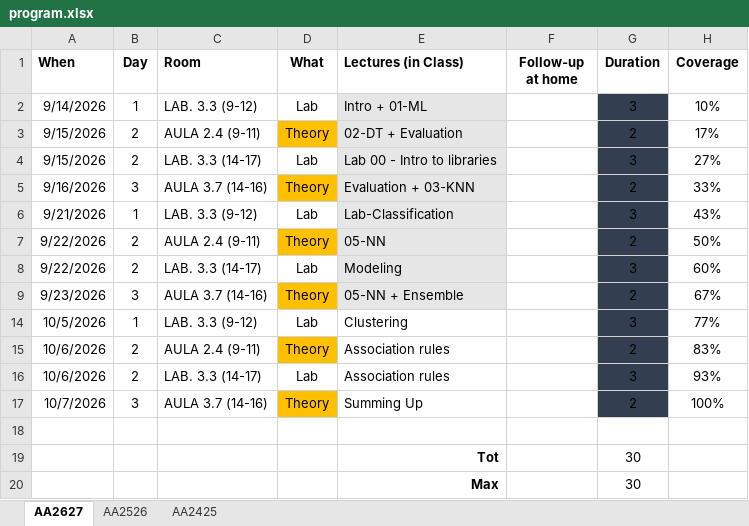
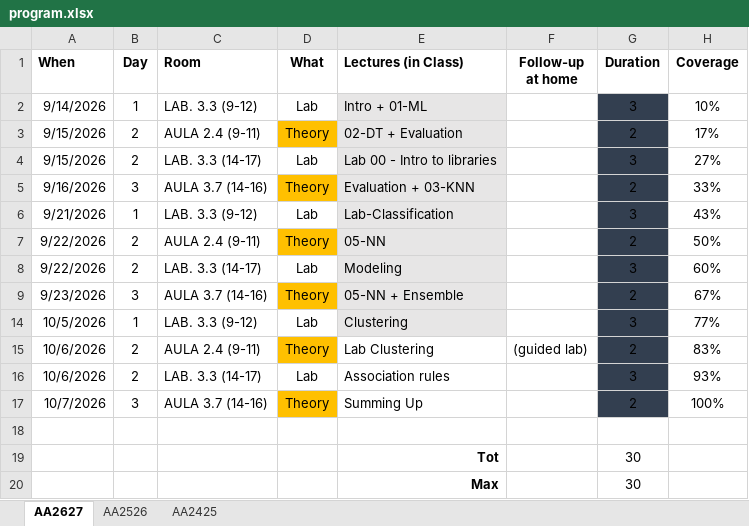
Before and after one commit to w4bo/AA2627-unibo-mldm, an Excel workbook: program.xlsx, sheet AA2627, drawn as a sheet; values as stored, in another font and other column widths than the file's, no borders; conditional formats not drawn; the diff names each change by its address in the sheet, - before the commit and + after, or states it on an @@ line.

```diff
--- a/program.xlsx (sheet AA2627)
+++ b/program.xlsx (sheet AA2627)
-E14 fill: none
+E14 fill: #E7E6E6
-E15 (Lectures (in Class)): Association rules
+E15 (Lectures (in Class)): Lab Clustering
-F15 (Follow-up at home): (empty)
+F15 (Follow-up at home): (guided lab)
```
Also changed, not shown: 1 other file.
